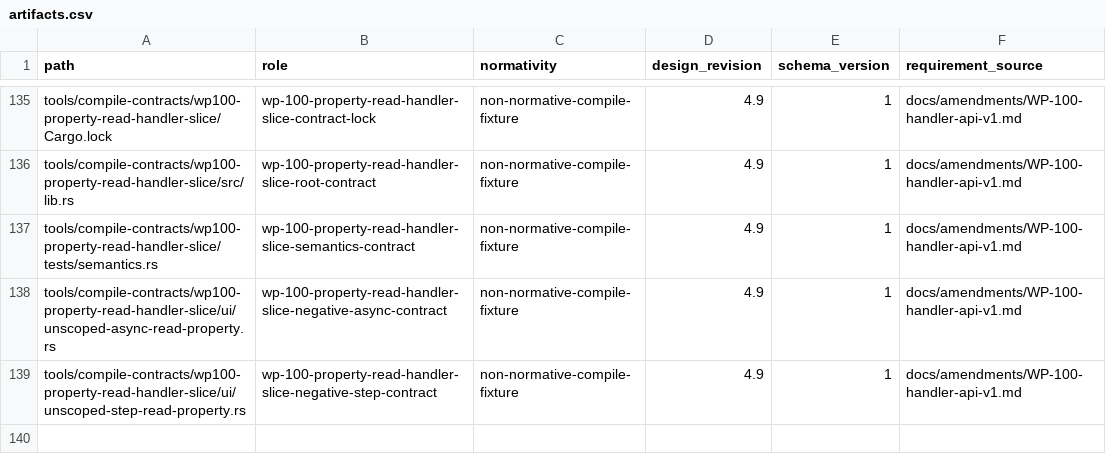
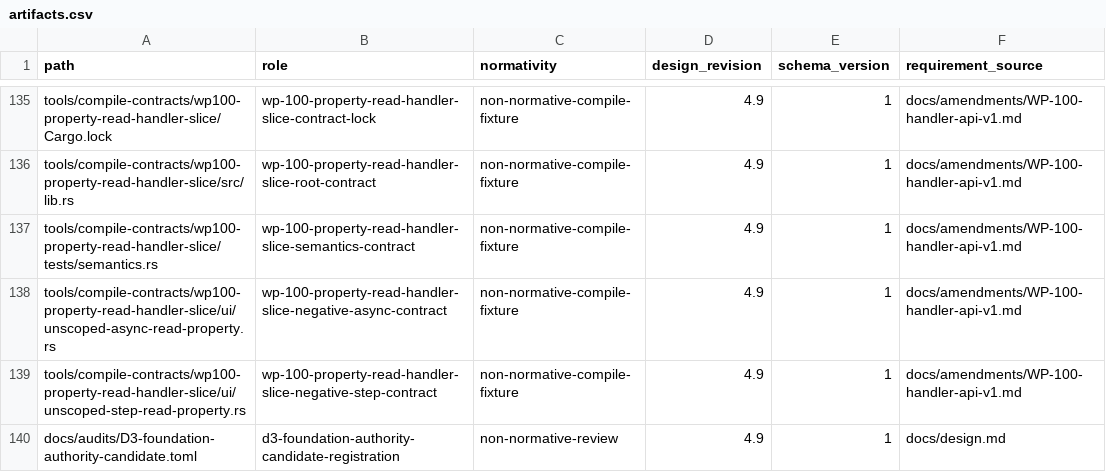
Before and after one commit to yushun1990/clinkz-wot, a CSV file: docs/artifacts.csv, drawn as a sheet; only a part is shown, gaps mark what is left out; the diff names each change by its address in the sheet, - before the commit and + after, or states it on an @@ line.

Commit message:
docs: register foundation authority candidate

```diff
--- a/docs/artifacts.csv
+++ b/docs/artifacts.csv
+row 140: docs/audits/D3-foundation-authority-candidate.toml | d3-foundation-authority-candidate-registration | non-normative-review | 4.9 | 1 | docs/design.md
```
Also changed, not shown: 3 other files.
